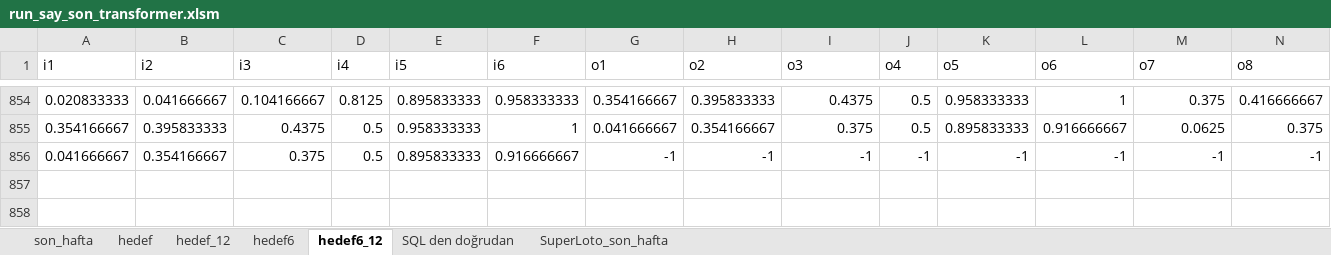
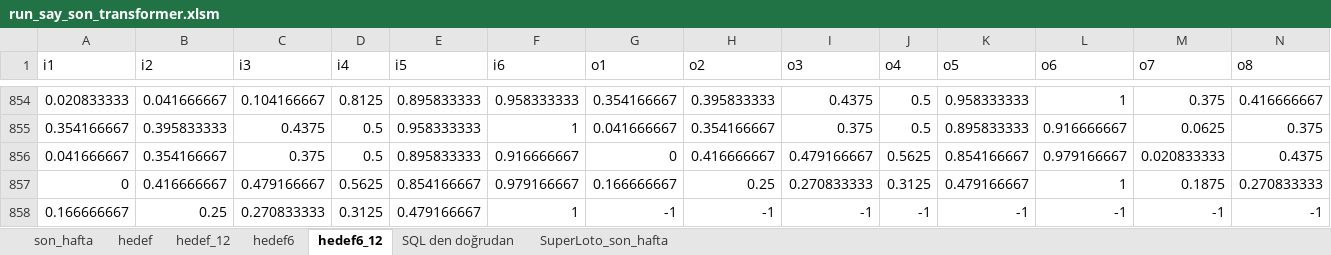
Before and after one commit to serdarsemen/predictloto, an Excel workbook: PredictLoto/sql/run_say_son_transformer.xlsm, sheet hedef6_12, drawn as a sheet; only a part is shown, gaps mark what is left out; values as stored, in another font and other column widths than the file's, no borders; addresses are those after the commit; rows hold the shown columns only; the diff names each change by its address in the sheet, - before the commit and + after, or states it on an @@ line.

```diff
--- a/PredictLoto/sql/run_say_son_transformer.xlsm (sheet hedef6_12)
+++ b/PredictLoto/sql/run_say_son_transformer.xlsm (sheet hedef6_12)
+row 856: 0.041666667 | 0.354166667 | 0.375 | 0.5 | 0.895833333 | 0.916666667 | 0 | 0.416666667 | 0.479166667 | 0.5625 | 0.854166667 | 0.979166667 | 0.020833333 | 0.4375
+row 857: 0 | 0.416666667 | 0.479166667 | 0.5625 | 0.854166667 | 0.979166667 | 0.166666667 | 0.25 | 0.270833333 | 0.3125 | 0.479166667 | 1 | 0.1875 | 0.270833333
-A858 (i1): 0.041666667
+A858 (i1): 0.166666667
-B858 (i2): 0.354166667
+B858 (i2): 0.25
-C858 (i3): 0.375
+C858 (i3): 0.270833333
-D858 (i4): 0.5
+D858 (i4): 0.3125
-E858 (i5): 0.895833333
+E858 (i5): 0.479166667
-F858 (i6): 0.916666667
+F858 (i6): 1
```
Also changed, not shown: sheet hedef_12, sheet hedef, sheet hedef6, sheet son_hafta.
